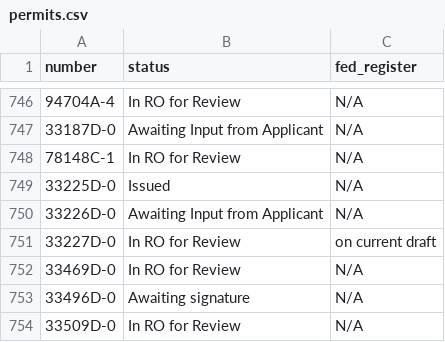
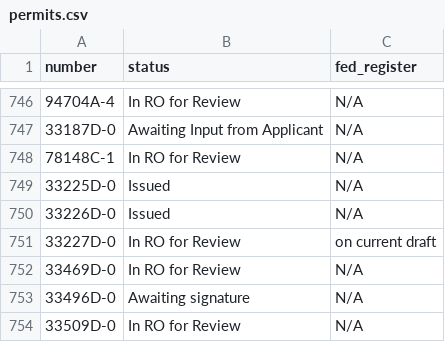
Before and after one commit to ktaylor63/southeast, a CSV file: src/data/permits.csv, drawn as a sheet; only a part is shown, gaps mark what is left out; the diff covers the shown part only; the diff names each change by its address in the sheet, - before the commit and + after, or states it on an @@ line.

```diff
--- a/src/data/permits.csv
+++ b/src/data/permits.csv
-B750 (status): Awaiting Input from Applicant
+B750 (status): Issued
```
Also changed, not shown: 1 added row and 4 edited cells elsewhere in this file.
